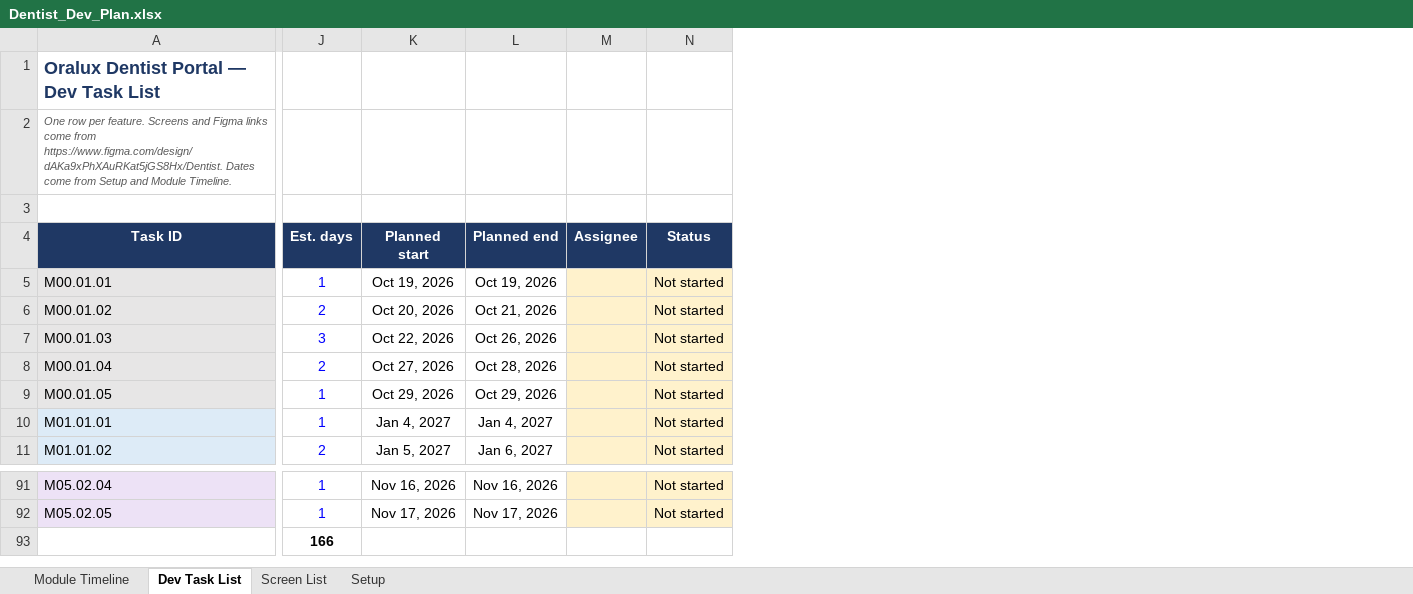
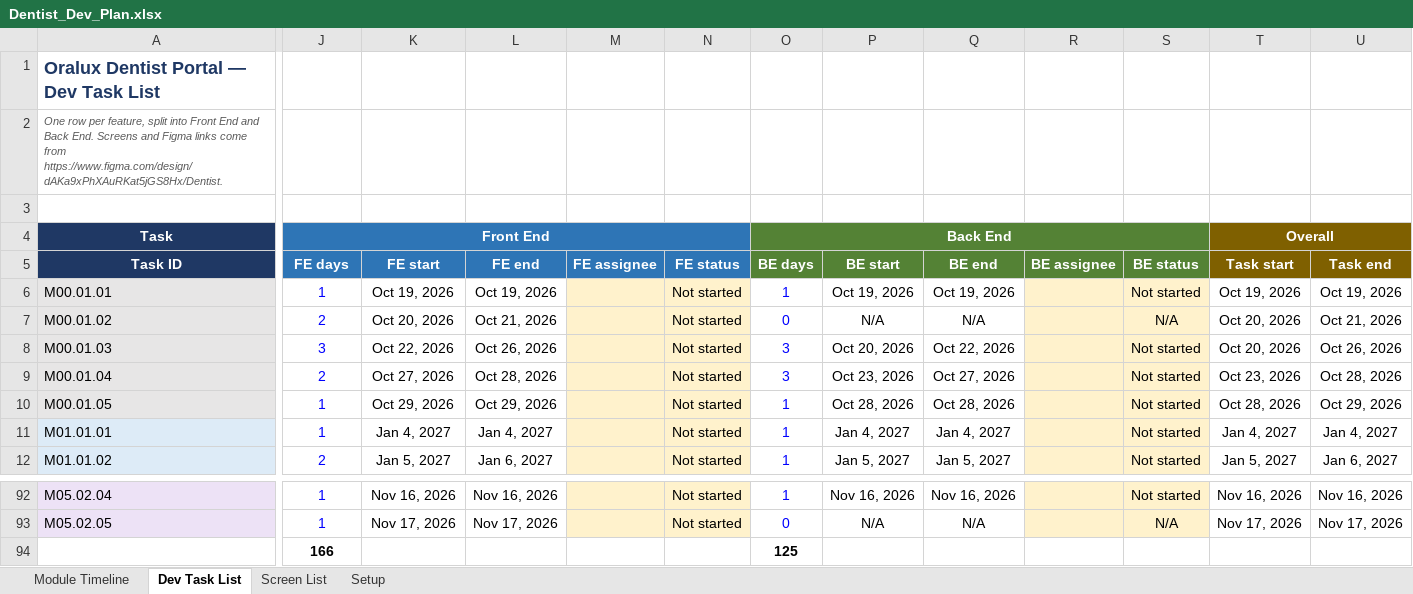
Before and after one commit to Chowpol/CCode, an Excel workbook: Dentist_Dev_Plan.xlsx, sheet Dev Task List, drawn as a sheet; only a part is shown, gaps mark what is left out; values as stored, in another font and other column widths than the file's, no borders; charts and pictures and conditional formats not drawn; removed rows and columns are numbered as before the commit, all else as after; rows hold the shown columns only; the diff covers the shown part only; the diff names each change by its address in the sheet, - before the commit and + after, or states it on an @@ line.

```diff
--- a/Dentist_Dev_Plan.xlsx (sheet Dev Task List)
+++ b/Dentist_Dev_Plan.xlsx (sheet Dev Task List)
-column M (Assignee), empty
+column M (FE assignee), empty
+column O (BE days), rows 6-12: 1 | 0 | 3 | 3 | 1 | 1 | 1; rows 92-94: 1 | 0 | 125
+column P (BE start), rows 6-12: Oct 19, 2026 | N/A | Oct 20, 2026 | Oct 23, 2026 | Oct 28, 2026 | Jan 4, 2027 | Jan 5, 2027; rows 92-93: Nov 16, 2026 | N/A
+column Q (BE end), rows 6-12: Oct 19, 2026 | N/A | Oct 22, 2026 | Oct 27, 2026 | Oct 28, 2026 | Jan 4, 2027 | Jan 5, 2027; rows 92-93: Nov 16, 2026 | N/A
+column R (BE assignee), empty
+column S (BE status), rows 6-12: Not started | N/A | Not started | Not started | Not started | Not started | Not started; rows 92-93: Not started | N/A
+column T (Task start), rows 6-12: Oct 19, 2026 | Oct 20, 2026 | Oct 20, 2026 | Oct 23, 2026 | Oct 28, 2026 | Jan 4, 2027 | Jan 5, 2027; rows 92-93: Nov 16, 2026 | Nov 17, 2026
+column U (Task end), rows 6-12: Oct 19, 2026 | Oct 21, 2026 | Oct 26, 2026 | Oct 28, 2026 | Oct 29, 2026 | Jan 4, 2027 | Jan 6, 2027; rows 92-93: Nov 16, 2026 | Nov 17, 2026
-A2 (Task ID): …row per feature. Screens and Figma links come from https://www.figma.com/design/dAKa9xPhXAuRKat5jGS8Hx/Dentist. Dates come from Setup and Module Timeline.
+A2 (Task ID): …row per feature, split into Front End and Back End. Screens and Figma links come from https://www.figma.com/design/dAKa9xPhXAuRKat5jGS8Hx/Dentist.
+row 4: Task | Front End |  |  |  |  | Back End |  |  |  |  | Overall
-J5: Est. days
+J5: FE days
-J5:L5 fill: #1F3864
+J5:L5 fill: #2E75B6
-K5: Planned start
+K5: FE start
-L5: Planned end
+L5: FE end
-N5: Status
+N5: FE status
-N5 fill: #1F3864
+N5 fill: #2E75B6
```
Also changed, not shown: 2 edited cells and cell formats elsewhere in this sheet, sheet Module Timeline, sheet Setup, formulas that keep their value.
